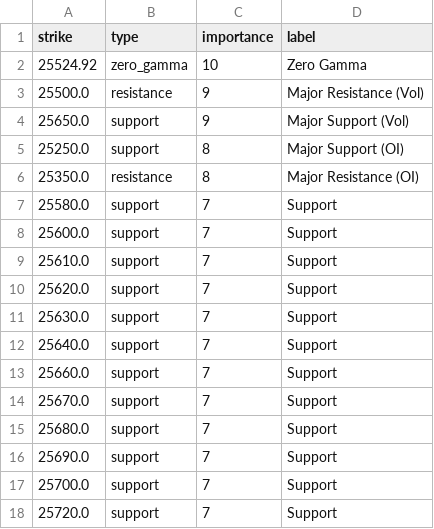
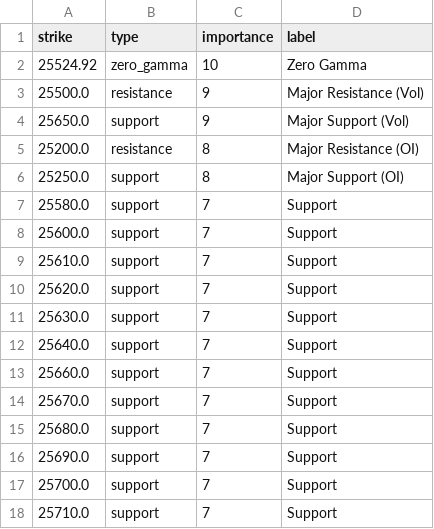
Before and after one commit to enzocosson/seed_enzocosson_gex, a CSV file: nq_gex_levels_metadata.csv, drawn as a sheet.

```diff
--- a/nq_gex_levels_metadata.csv
+++ b/nq_gex_levels_metadata.csv
@@ -4,4 +4,4 @@ strike,type,importance,label
 25650.0,support,9,Major Support (Vol)
+25200.0,resistance,8,Major Resistance (OI)
 25250.0,support,8,Major Support (OI)
-25350.0,resistance,8,Major Resistance (OI)
 25580.0,support,7,Support
@@ -17,2 +17,2 @@ strike,type,importance,label
 25700.0,support,7,Support
-25720.0,support,7,Support
+25710.0,support,7,Support
```
Also changed, not shown: es_gex_levels.csv, es_gex_levels_metadata.csv, 2 other files.
